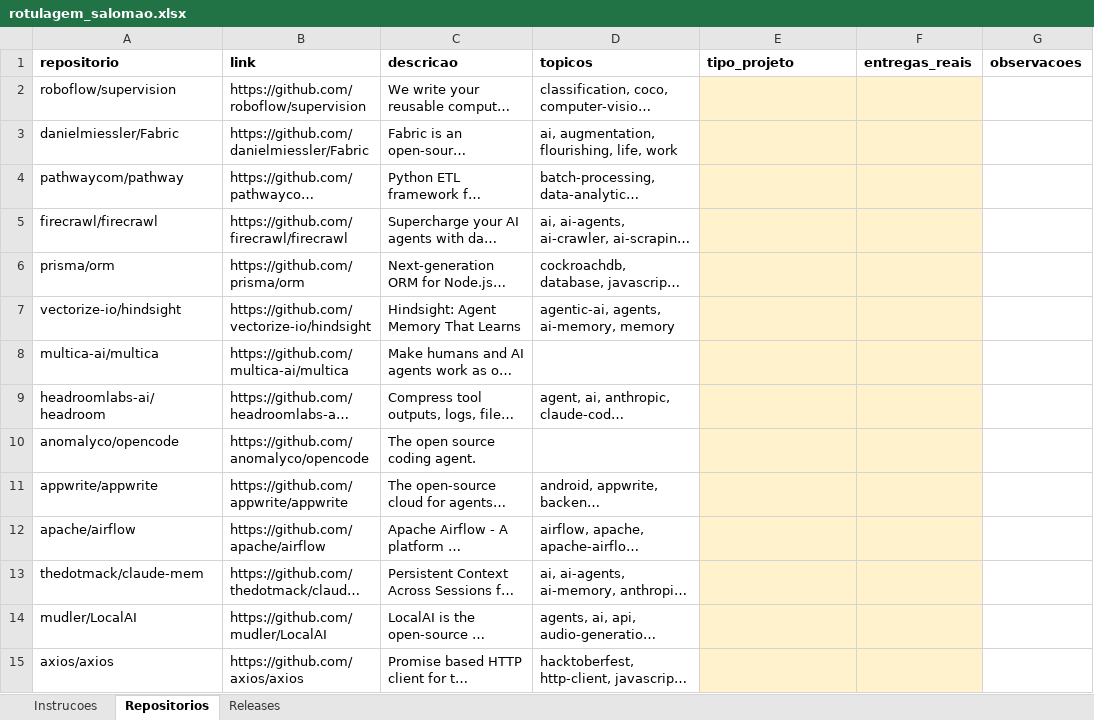
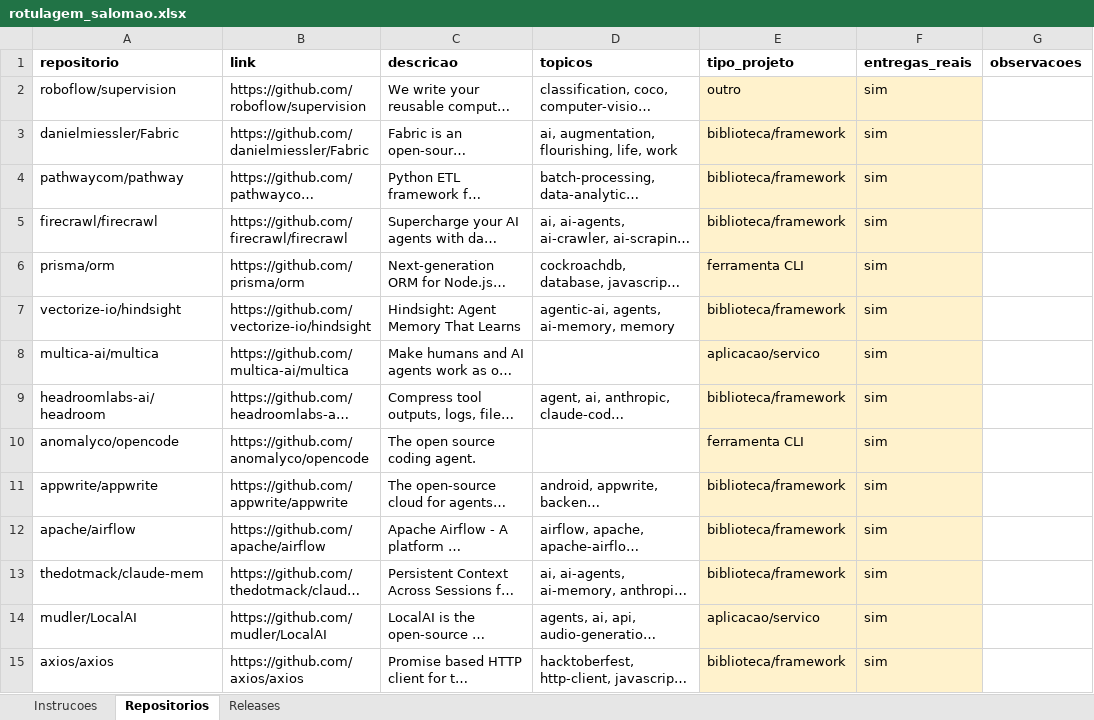
Before and after one commit to JoaoRajao/lab-medicao, an Excel workbook: labs/lab03_dora/amostra_ouro/rotulagem_salomao.xlsx, sheet Repositorios, drawn as a sheet; only a part is shown; long unchanged cells end in …; values as stored, in another font and other column widths than the file's, no borders; the diff covers the shown part only; the diff names each change by its address in the sheet, - before the commit and + after, or states it on an @@ line.

```diff
--- a/labs/lab03_dora/amostra_ouro/rotulagem_salomao.xlsx (sheet Repositorios)
+++ b/labs/lab03_dora/amostra_ouro/rotulagem_salomao.xlsx (sheet Repositorios)
-E2 (tipo_projeto): (empty)
+E2 (tipo_projeto): outro
-F2:F15 (entregas_reais): (empty)
+F2:F15 (entregas_reais): sim
-E3:E5 (tipo_projeto): (empty)
+E3:E5 (tipo_projeto): biblioteca/framework
-E6 (tipo_projeto): (empty)
+E6 (tipo_projeto): ferramenta CLI
-E7 (tipo_projeto): (empty)
+E7 (tipo_projeto): biblioteca/framework
-E8 (tipo_projeto): (empty)
+E8 (tipo_projeto): aplicacao/servico
-E9 (tipo_projeto): (empty)
+E9 (tipo_projeto): biblioteca/framework
-E10 (tipo_projeto): (empty)
+E10 (tipo_projeto): ferramenta CLI
-E11:E13 (tipo_projeto): (empty)
+E11:E13 (tipo_projeto): biblioteca/framework
-E14 (tipo_projeto): (empty)
+E14 (tipo_projeto): aplicacao/servico
-E15 (tipo_projeto): (empty)
+E15 (tipo_projeto): biblioteca/framework
```
Also changed, not shown: 92 edited cells elsewhere in this sheet, sheet Releases, 5 other files.
